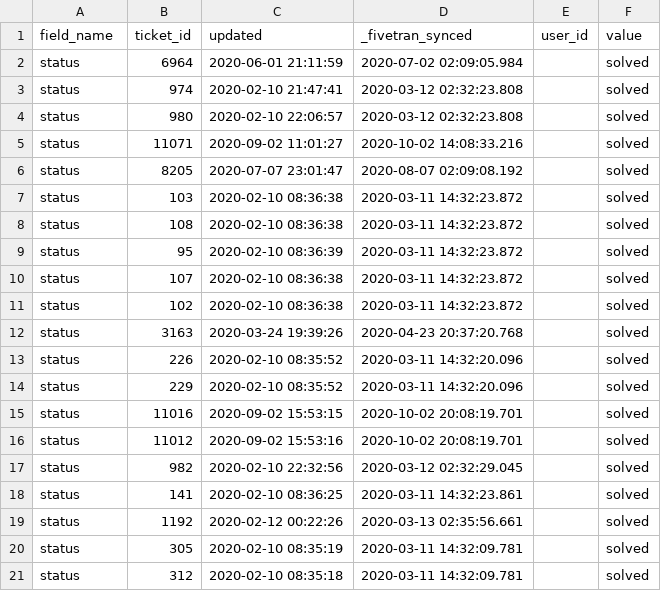
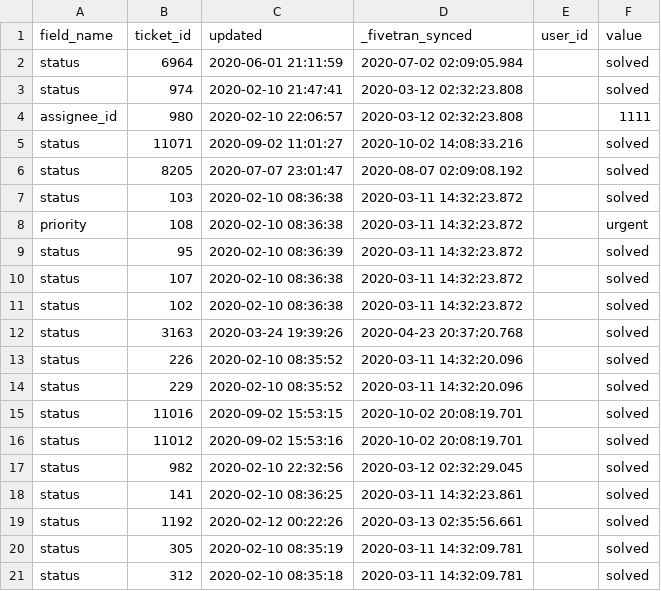
Before and after one commit to fivetran/dbt_zendesk, a CSV file: integration_tests/data/ticket_field_history_data.csv, drawn as a sheet.

Commit message:
circle field updates

```diff
--- a/integration_tests/data/ticket_field_history_data.csv
+++ b/integration_tests/data/ticket_field_history_data.csv
@@ -3,3 +3,3 @@ status,6964,2020-06-01 21:11:59,2020-07-02 02:09:05.984,,solved
 status,974,2020-02-10 21:47:41,2020-03-12 02:32:23.808,,solved
-status,980,2020-02-10 22:06:57,2020-03-12 02:32:23.808,,solved
+assignee_id,980,2020-02-10 22:06:57,2020-03-12 02:32:23.808,,1111
 status,11071,2020-09-02 11:01:27,2020-10-02 14:08:33.216,,solved
@@ -7,3 +7,3 @@ status,8205,2020-07-07 23:01:47,2020-08-07 02:09:08.192,,solved
 status,103,2020-02-10 08:36:38,2020-03-11 14:32:23.872,,solved
-status,108,2020-02-10 08:36:38,2020-03-11 14:32:23.872,,solved
+priority,108,2020-02-10 08:36:38,2020-03-11 14:32:23.872,,urgent
 status,95,2020-02-10 08:36:39,2020-03-11 14:32:23.872,,solved
```
